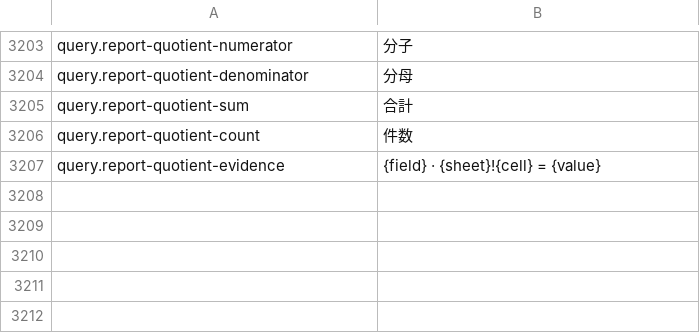
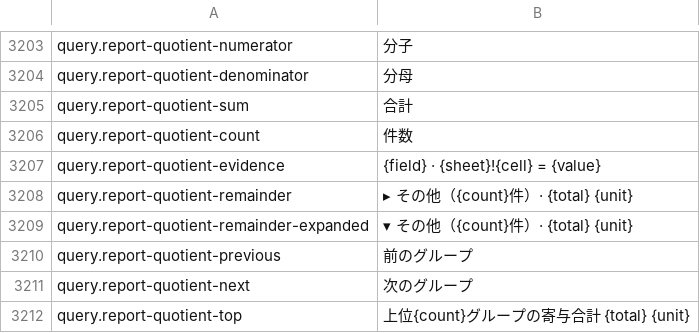
Before and after one commit to masanork/ibis-office, a TSV file: crates/ibis-office-base/i18n/ja/xlsx.tsv, drawn as a sheet; only a part is shown, gaps mark what is left out.

Commit message:
Expand other contributions in quotient report previews

```diff
--- a/crates/ibis-office-base/i18n/ja/xlsx.tsv
+++ b/crates/ibis-office-base/i18n/ja/xlsx.tsv
@@ -3207 +3207,6 @@ query.report-quotient-count	件数
 query.report-quotient-evidence	{field} · {sheet}!{cell} = {value}
+query.report-quotient-remainder	▸ その他（{count}件）· {total} {unit}
+query.report-quotient-remainder-expanded	▾ その他（{count}件）· {total} {unit}
+query.report-quotient-previous	前のグループ
+query.report-quotient-next	次のグループ
+query.report-quotient-top	上位{count}グループの寄与合計 {total} {unit}
```
Also changed, not shown: crates/ibis-office-base/i18n/en/xlsx.tsv, 5 other files.
